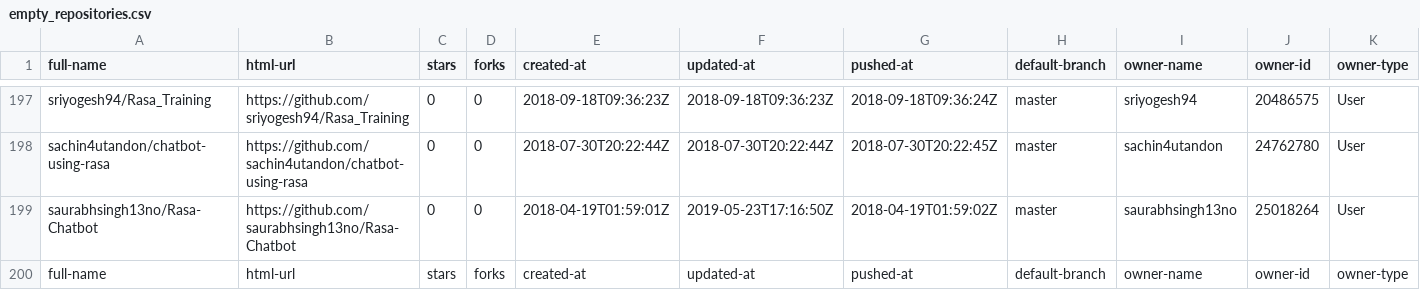
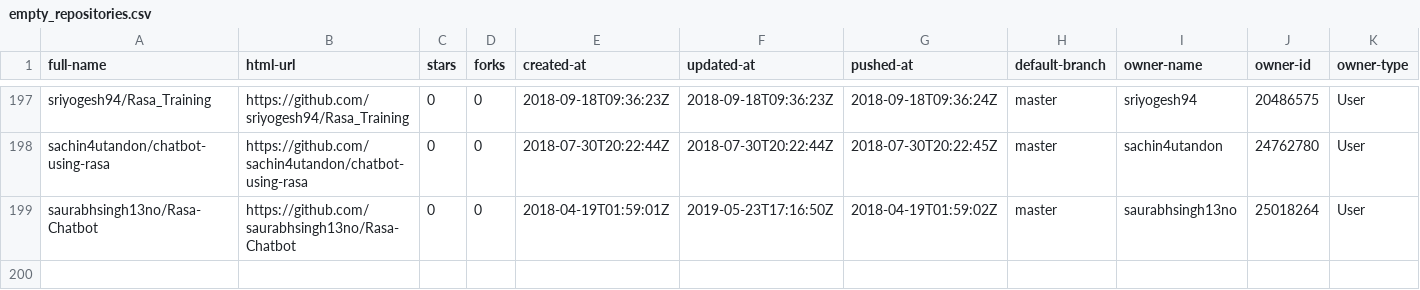
Before and after one commit to RasaChatbotDataset/Rasa-Chatbot-Dataset, a CSV file: results/02_results/empty_repositories.csv, drawn as a sheet; only a part is shown, gaps mark what is left out; rows hold the shown columns only; the diff names each change by its address in the sheet, - before the commit and + after, or states it on an @@ line.

```diff
--- a/results/02_results/empty_repositories.csv
+++ b/results/02_results/empty_repositories.csv
-row 200: full-name | html-url | stars | forks | created-at | updated-at | pushed-at | default-branch | owner-name | owner-id | owner-type
```
Also changed, not shown: results/03_results/not_indexed_repositories.csv, 5 other files.
